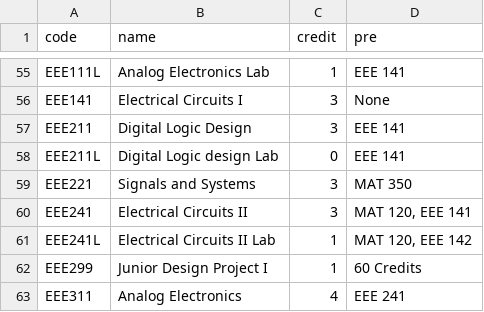
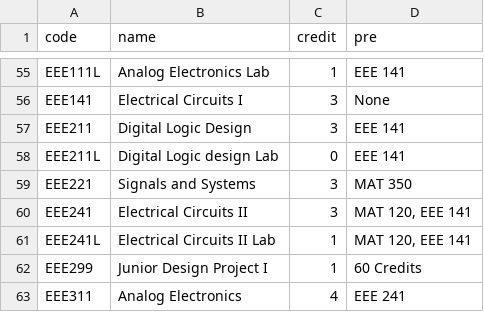
Before and after one commit to HassanNsu/chatbot_2, a CSV file: allCourse.csv, drawn as a sheet; only a part is shown, gaps mark what is left out.

Commit message:
Update allCourse.csv

```diff
--- a/allCourse.csv
+++ b/allCourse.csv
@@ -60,3 +60,3 @@ EEE221,Signals and Systems,3,MAT 350
 EEE241,Electrical Circuits II,3,"MAT 120, EEE 141"
-EEE241L,Electrical Circuits II Lab,1,"MAT 120, EEE 142"
+EEE241L,Electrical Circuits II Lab,1,"MAT 120, EEE 141"
 EEE299,Junior Design Project I,1,60 Credits
```
